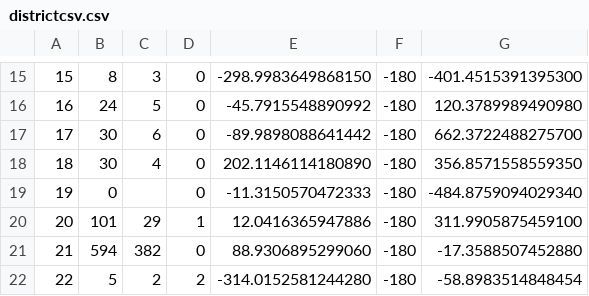
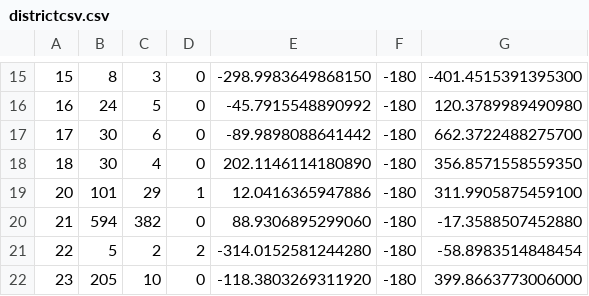
Before and after one commit to codermanu/3D-Metaphorical-Data-Visualization-for-Pandemics, a CSV file: Mushroom/dataset-district/districtcsv.csv, drawn as a sheet; only a part is shown, gaps mark what is left out; the shorter side is filled out with more unchanged rows.

Commit message:
removed the empty values

```diff
--- a/Mushroom/dataset-district/districtcsv.csv
+++ b/Mushroom/dataset-district/districtcsv.csv
@@ -18,3 +18,2 @@
 18;30;4;0;202.1146114180890;-180;356.8571558559350
-19;0;;0;-11.3150570472333;-180;-484.8759094029340
 20;101;29;1;12.0416365947886;-180;311.9905875459100
```
